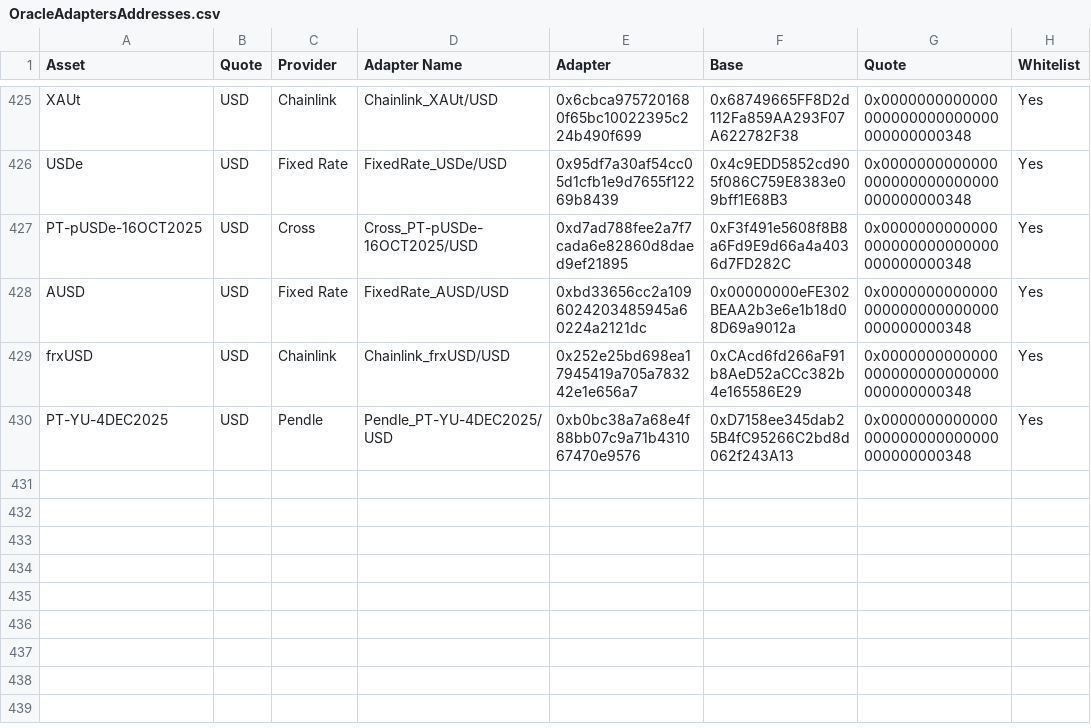
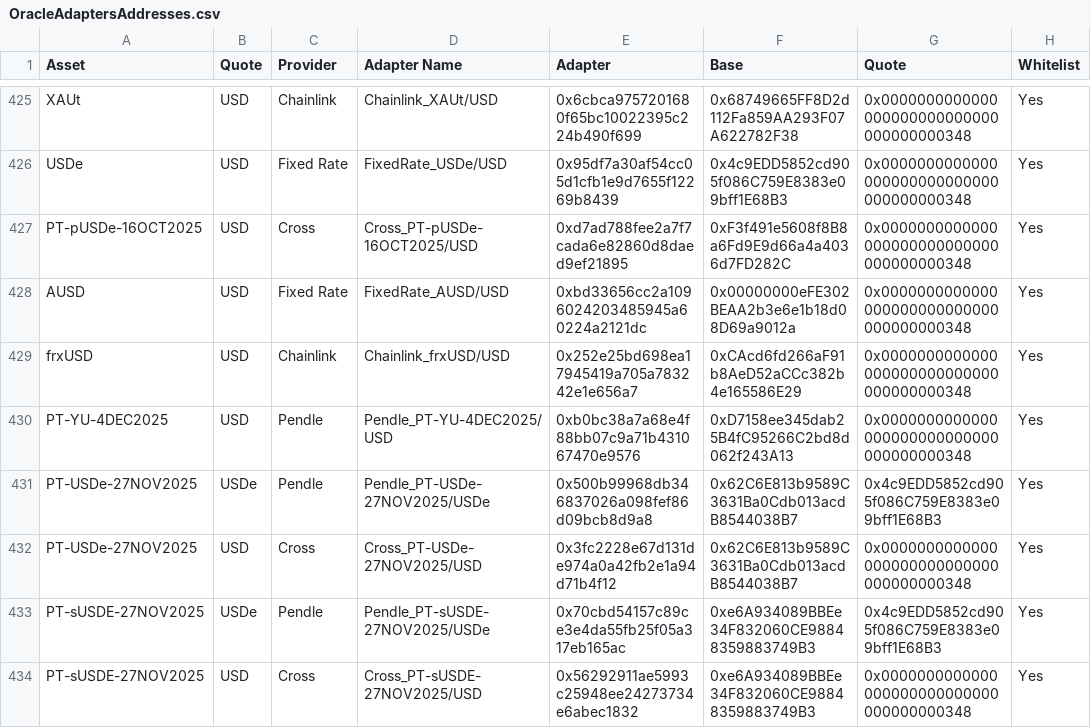
Before and after one commit to euler-xyz/euler-interfaces, a CSV file: addresses/1/OracleAdaptersAddresses.csv, drawn as a sheet; only a part is shown, gaps mark what is left out.

Commit message:
feat: new adapters

```diff
--- a/addresses/1/OracleAdaptersAddresses.csv
+++ b/addresses/1/OracleAdaptersAddresses.csv
@@ -430 +430,5 @@ frxUSD,USD,Chainlink,Chainlink_frxUSD/USD,0x252e25bd698ea17945419a705a783242e1e6
 PT-YU-4DEC2025,USD,Pendle,Pendle_PT-YU-4DEC2025/USD,0xb0bc38a7a68e4f88bb07c9a71b431067470e9576,0xD7158ee345dab25B4fC95266C2bd8d062f243A13,0x0000000000000000000000000000000000000348,Yes
+PT-USDe-27NOV2025,USDe,Pendle,Pendle_PT-USDe-27NOV2025/USDe,0x500b99968db346837026a098fef86d09bcb8d9a8,0x62C6E813b9589C3631Ba0Cdb013acdB8544038B7,0x4c9EDD5852cd905f086C759E8383e09bff1E68B3,Yes
+PT-USDe-27NOV2025,USD,Cross,Cross_PT-USDe-27NOV2025/USD,0x3fc2228e67d131de974a0a42fb2e1a94d71b4f12,0x62C6E813b9589C3631Ba0Cdb013acdB8544038B7,0x0000000000000000000000000000000000000348,Yes
+PT-sUSDE-27NOV2025,USDe,Pendle,Pendle_PT-sUSDE-27NOV2025/USDe,0x70cbd54157c89ce3e4da55fb25f05a317eb165ac,0xe6A934089BBEe34F832060CE98848359883749B3,0x4c9EDD5852cd905f086C759E8383e09bff1E68B3,Yes
+PT-sUSDE-27NOV2025,USD,Cross,Cross_PT-sUSDE-27NOV2025/USD,0x56292911ae5993c25948ee24273734e6abec1832,0xe6A934089BBEe34F832060CE98848359883749B3,0x0000000000000000000000000000000000000348,Yes
```
